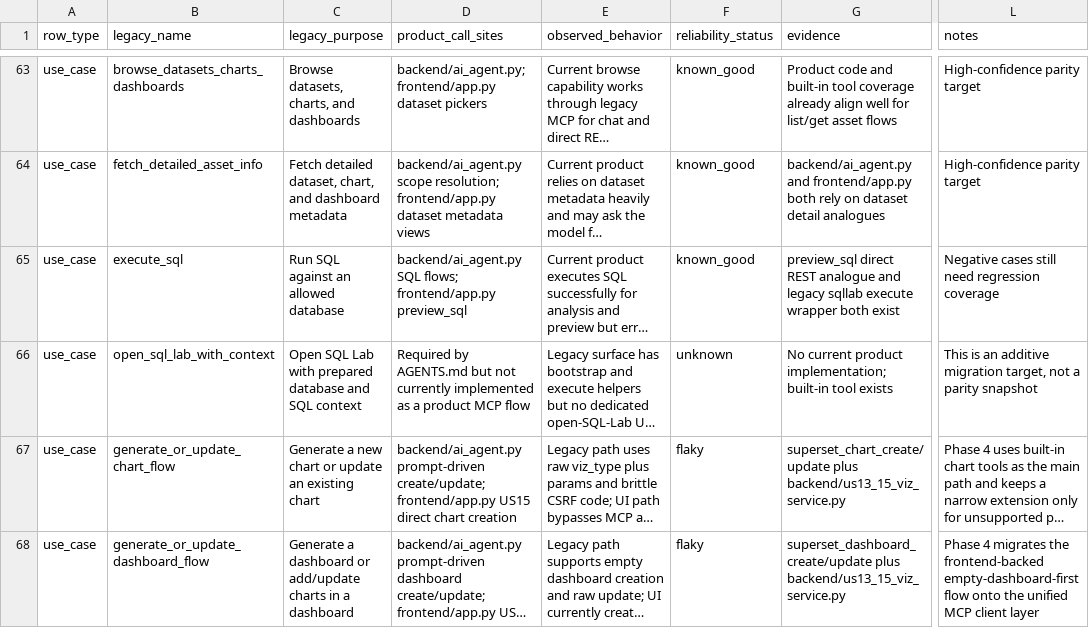
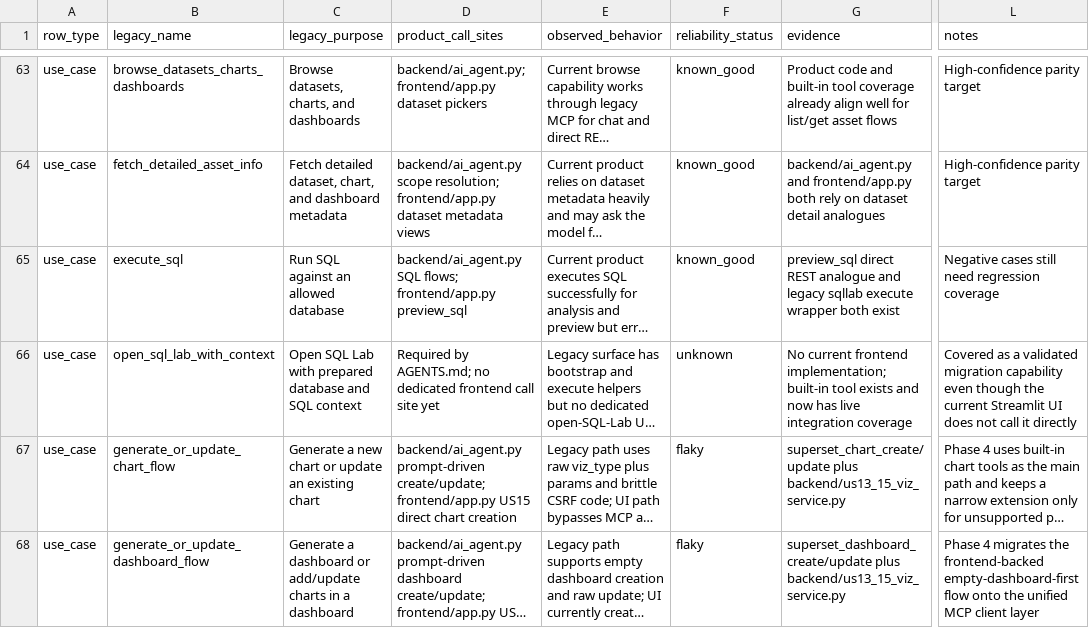
Before and after one commit to SHUBINDENIS/superset_ai, a CSV file: docs/mcp-migration/tool-matrix.csv, drawn as a sheet; only a part is shown, gaps mark what is left out; long unchanged cells end in …; the diff names each change by its address in the sheet, - before the commit and + after, or states it on an @@ line.

Commit message:
docs(migration): add parity stabilization report

```diff
--- a/docs/mcp-migration/tool-matrix.csv
+++ b/docs/mcp-migration/tool-matrix.csv
-D66 (product_call_sites): Required by AGENTS.md but not currently implemented as a product MCP flow
+D66 (product_call_sites): Required by AGENTS.md; no dedicated frontend call site yet
-G66 (evidence): No current product implementation; built-in tool exists
+G66 (evidence): No current frontend implementation; built-in tool exists and now has live integration coverage
-L66 (notes): This is an additive migration target, not a parity snapshot
+L66 (notes): Covered as a validated migration capability even though the current Streamlit UI does not call it directly
```
Also changed, not shown: 2 other files.
